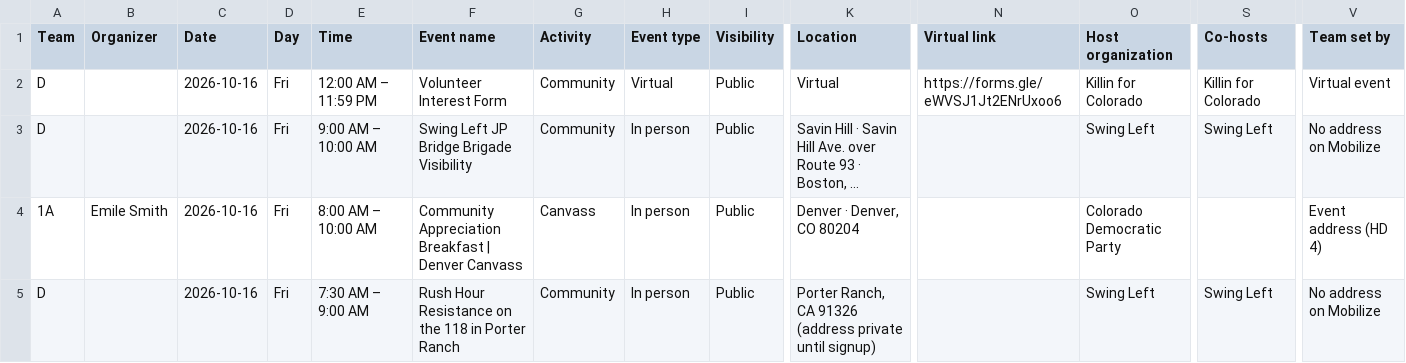
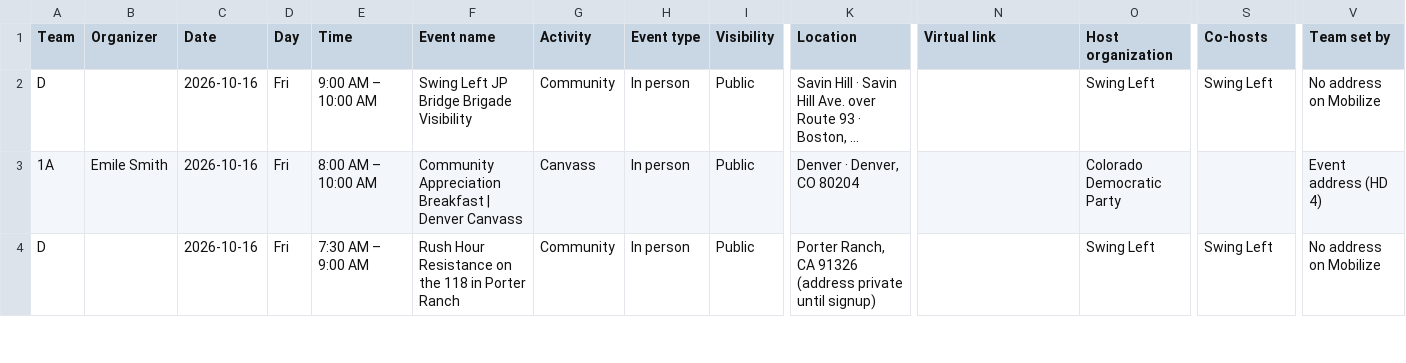
Before and after one commit to sierrarodriguez0507/regionsmap, a CSV file: event-list.csv, drawn as a sheet; only a part is shown, gaps mark what is left out; long unchanged cells end in …; removed rows and columns are numbered as before the commit, all else as after; rows hold the shown columns only; the diff covers the shown part only; the diff names each change by its address in the sheet, - before the commit and + after, or states it on an @@ line.

Commit message:
Update Mobilize events

```diff
--- a/event-list.csv
+++ b/event-list.csv
-row 2: D |  | 2026-10-16 | Fri | 12:00 AM – 11:59 PM | Volunteer Interest Form | Community | Virtual | Public | Virtual | https://forms.gle/eWVSJ1Jt2ENrUxoo6 | Killin for Colorado | Killin for Colorado | Virtual event
```
Also changed, not shown: 2 added rows and 1 edited cell elsewhere in this file, 2 other files.
